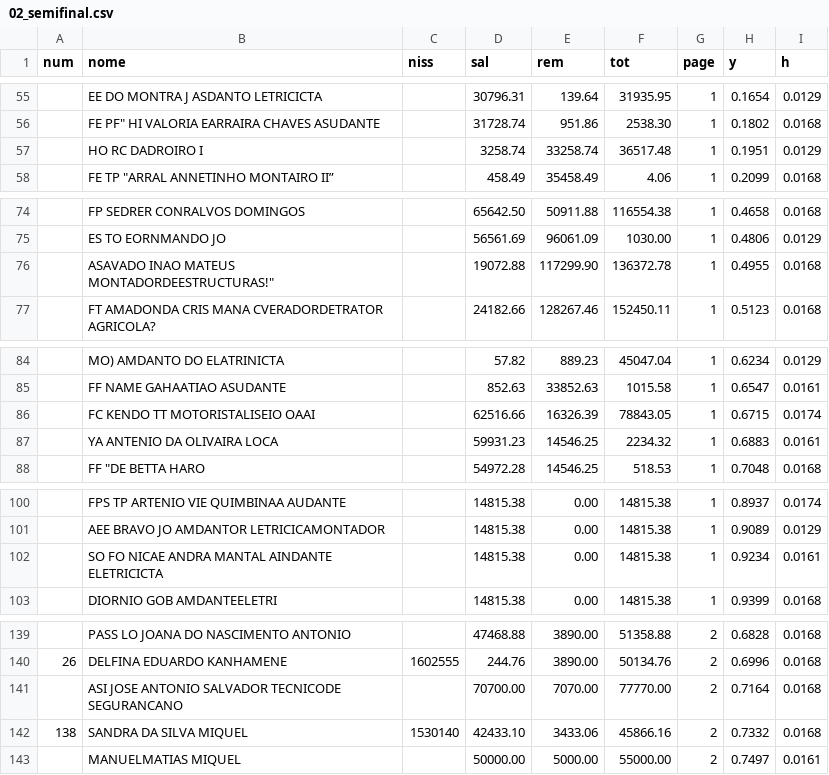
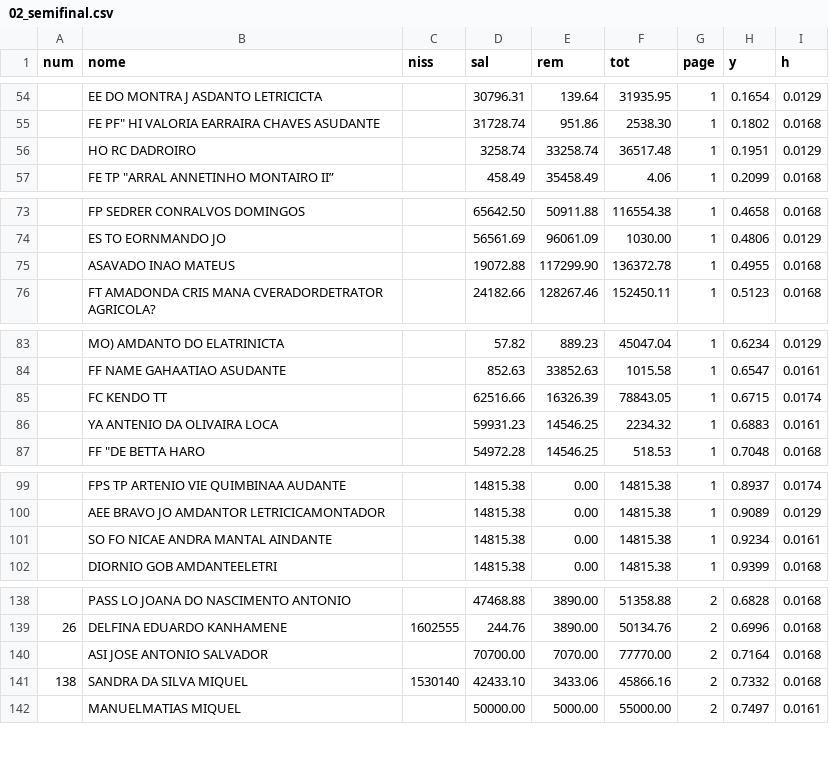
Before and after one commit to CredoDivaldo/mapa-inss-elecnor-2013, a CSV file: data/2013/02_semifinal.csv, drawn as a sheet; only a part is shown, gaps mark what is left out; the diff covers the shown part only.

```diff
--- a/data/2013/02_semifinal.csv
+++ b/data/2013/02_semifinal.csv
@@ -56,3 +55,3 @@
 ,"FE PF"" HI VALORIA EARRAIRA CHAVES ASUDANTE",,31728.74,951.86,2538.30,1,0.1802,0.0168
-,HO RC DADROIRO I,,3258.74,33258.74,36517.48,1,0.1951,0.0129
+,HO RC DADROIRO,,3258.74,33258.74,36517.48,1,0.1951,0.0129
 ,"FE TP ""ARRAL ANNETINHO MONTAIRO II”",,458.49,35458.49,4.06,1,0.2099,0.0168
@@ -75,3 +74,3 @@
 ,ES TO EORNMANDO JO,,56561.69,96061.09,1030.00,1,0.4806,0.0129
-,"ASAVADO INAO MATEUS MONTADORDEESTRUCTURAS!""",,19072.88,117299.90,136372.78,1,0.4955,0.0168
+,ASAVADO INAO MATEUS,,19072.88,117299.90,136372.78,1,0.4955,0.0168
 ,FT AMADONDA CRIS MANA CVERADORDETRATOR AGRICOLA?,,24182.66,128267.46,152450.11,1,0.5123,0.0168
@@ -85,3 +84,3 @@
 ,FF NAME GAHAATIAO ASUDANTE,,852.63,33852.63,1015.58,1,0.6547,0.0161
-,FC KENDO TT MOTORISTALISEIO OAAI,,62516.66,16326.39,78843.05,1,0.6715,0.0174
+,FC KENDO TT,,62516.66,16326.39,78843.05,1,0.6715,0.0174
 ,YA ANTENIO DA OLIVAIRA LOCA,,59931.23,14546.25,2234.32,1,0.6883,0.0161
@@ -101,3 +100,3 @@
 ,AEE BRAVO JO AMDANTOR LETRICICAMONTADOR,,14815.38,0.00,14815.38,1,0.9089,0.0129
-,SO FO NICAE ANDRA MANTAL AINDANTE ELETRICICTA,,14815.38,0.00,14815.38,1,0.9234,0.0161
+,SO FO NICAE ANDRA MANTAL AINDANTE,,14815.38,0.00,14815.38,1,0.9234,0.0161
 ,DIORNIO GOB AMDANTEELETRI,,14815.38,0.00,14815.38,1,0.9399,0.0168
@@ -140,3 +139,3 @@
 26,DELFINA EDUARDO KANHAMENE,1602555,244.76,3890.00,50134.76,2,0.6996,0.0168
-,ASI JOSE ANTONIO SALVADOR TECNICODE SEGURANCANO,,70700.00,7070.00,77770.00,2,0.7164,0.0168
+,ASI JOSE ANTONIO SALVADOR,,70700.00,7070.00,77770.00,2,0.7164,0.0168
 138,SANDRA DA SILVA MIQUEL,1530140,42433.10,3433.06,45866.16,2,0.7332,0.0168
```
Also changed, not shown: 2 removed rows and 8 edited cells elsewhere in this file, data/2013/01_semifinal.csv, data/2013/03_semifinal.csv, 34 other files.
